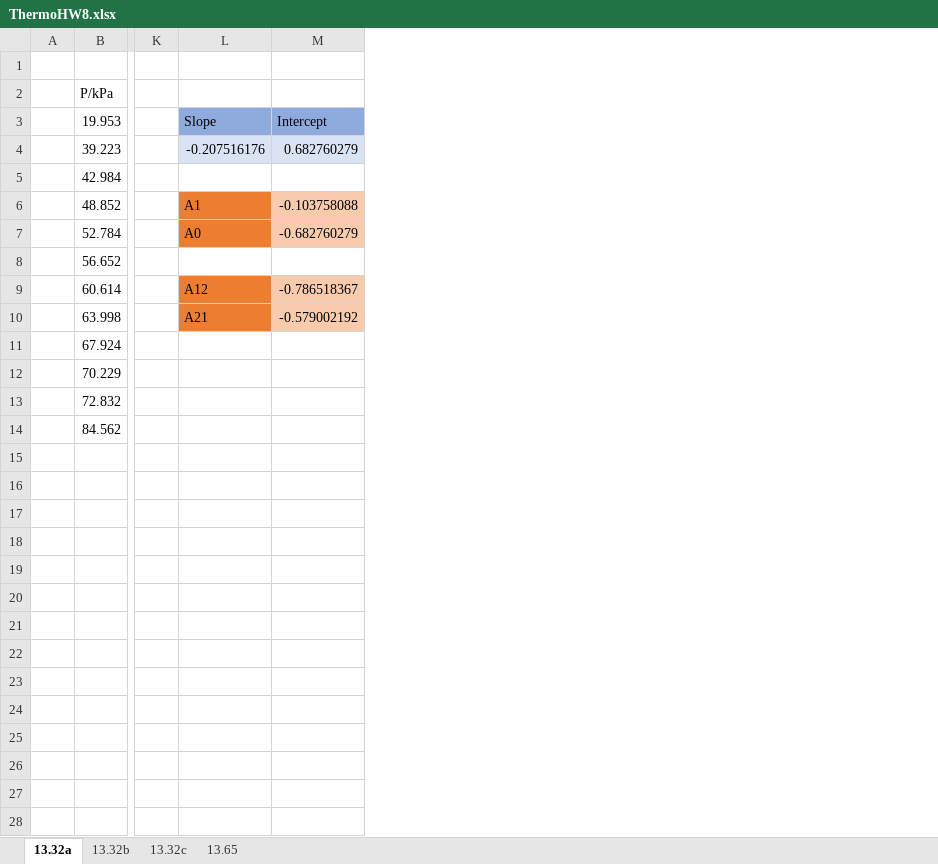
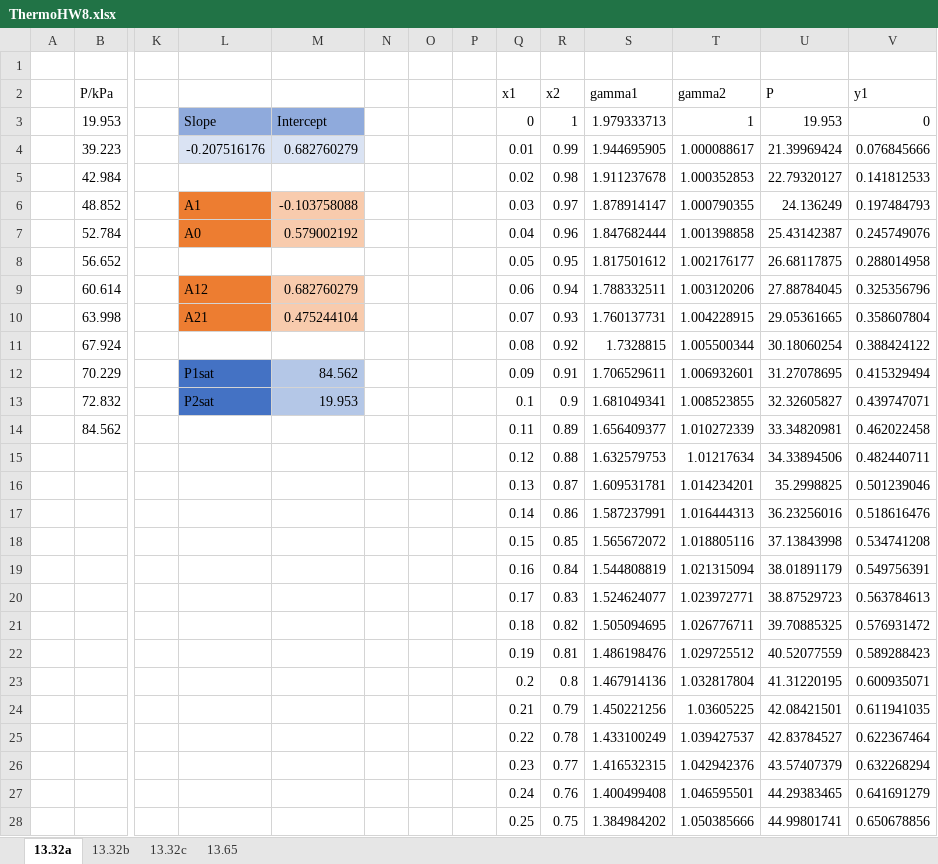
Before and after one commit to 1980s-Space-Guy/Fall24Classes, an Excel workbook: Homework/ThermoHW8.xlsx, sheet 13.32a, drawn as a sheet; only a part is shown, gaps mark what is left out; values as stored, in another font and other column widths than the file's, no borders; charts and pictures and table styles not drawn; rows hold the shown columns only; the diff covers the shown part only; the diff names each change by its address in the sheet, - before the commit and + after, or states it on an @@ line.

```diff
--- a/Homework/ThermoHW8.xlsx (sheet 13.32a)
+++ b/Homework/ThermoHW8.xlsx (sheet 13.32a)
+column N, empty
+column O, empty
+column P, empty
+column Q, rows 2-14: x1 | 0 | 0.01 | 0.02 | 0.03 | 0.04 | 0.05 | 0.06 | 0.07 | 0.08 | 0.09 | 0.1 | 0.11
+column R, rows 2-14: x2 | 1 | 0.99 | 0.98 | 0.97 | 0.96 | 0.95 | 0.94 | 0.93 | 0.92 | 0.91 | 0.9 | 0.89
+column S, rows 2-14: gamma1 | 1.979333713 | 1.944695905 | 1.911237678 | 1.878914147 | 1.847682444 | 1.817501612 | 1.788332511 | 1.760137731 | 1.7328815 | 1.706529611 | 1.681049341 | 1.656409377
+column T, rows 2-14: gamma2 | 1 | 1.000088617 | 1.000352853 | 1.000790355 | 1.001398858 | 1.002176177 | 1.003120206 | 1.004228915 | 1.005500344 | 1.006932601 | 1.008523855 | 1.010272339
+column U, rows 2-14: P | 19.953 | 21.39969424 | 22.79320127 | 24.136249 | 25.43142387 | 26.68117875 | 27.88784045 | 29.05361665 | 30.18060254 | 31.27078695 | 32.32605827 | 33.34820981
+column V, rows 2-14: y1 | 0 | 0.076845666 | 0.141812533 | 0.197484793 | 0.245749076 | 0.288014958 | 0.325356796 | 0.358607804 | 0.388424122 | 0.415329494 | 0.439747071 | 0.462022458
-M7: -0.682760279
+M7: 0.579002192
-M9: -0.786518367
+M9: 0.682760279
-M10: -0.579002192
+M10: 0.475244104
-L12: (empty)
+L12: P1sat
-L12:L13 fill: none
+L12:L13 fill: #4472C4
-M12: (empty)
+M12: 84.562
-M12:M13 fill: none
+M12:M13 fill: #B4C7E7
-L13: (empty)
+L13: P2sat
-M13: (empty)
+M13: 19.953
+row 15:  |  |  |  |  |  |  |  | 0.12 | 0.88 | 1.632579753 | 1.01217634 | 34.33894506 | 0.482440711
+row 16:  |  |  |  |  |  |  |  | 0.13 | 0.87 | 1.609531781 | 1.014234201 | 35.2998825 | 0.501239046
+row 17:  |  |  |  |  |  |  |  | 0.14 | 0.86 | 1.587237991 | 1.016444313 | 36.23256016 | 0.518616476
+row 18:  |  |  |  |  |  |  |  | 0.15 | 0.85 | 1.565672072 | 1.018805116 | 37.13843998 | 0.534741208
+row 19:  |  |  |  |  |  |  |  | 0.16 | 0.84 | 1.544808819 | 1.021315094 | 38.01891179 | 0.549756391
+row 20:  |  |  |  |  |  |  |  | 0.17 | 0.83 | 1.524624077 | 1.023972771 | 38.87529723 | 0.563784613
+row 21:  |  |  |  |  |  |  |  | 0.18 | 0.82 | 1.505094695 | 1.026776711 | 39.70885325 | 0.576931472
+row 22:  |  |  |  |  |  |  |  | 0.19 | 0.81 | 1.486198476 | 1.029725512 | 40.52077559 | 0.589288423
+row 23:  |  |  |  |  |  |  |  | 0.2 | 0.8 | 1.467914136 | 1.032817804 | 41.31220195 | 0.600935071
+row 24:  |  |  |  |  |  |  |  | 0.21 | 0.79 | 1.450221256 | 1.03605225 | 42.08421501 | 0.611941035
+row 25:  |  |  |  |  |  |  |  | 0.22 | 0.78 | 1.433100249 | 1.039427537 | 42.83784527 | 0.622367464
+row 26:  |  |  |  |  |  |  |  | 0.23 | 0.77 | 1.416532315 | 1.042942376 | 43.57407379 | 0.632268294
+row 27:  |  |  |  |  |  |  |  | 0.24 | 0.76 | 1.400499408 | 1.046595501 | 44.29383465 | 0.641691279
+row 28:  |  |  |  |  |  |  |  | 0.25 | 0.75 | 1.384984202 | 1.050385666 | 44.99801741 | 0.650678856
```
Also changed, not shown: 75 added rows elsewhere in this sheet, sheet 13.32b, sheet 13.32c, sheet 13.65, charts or pictures, 1 other file.
